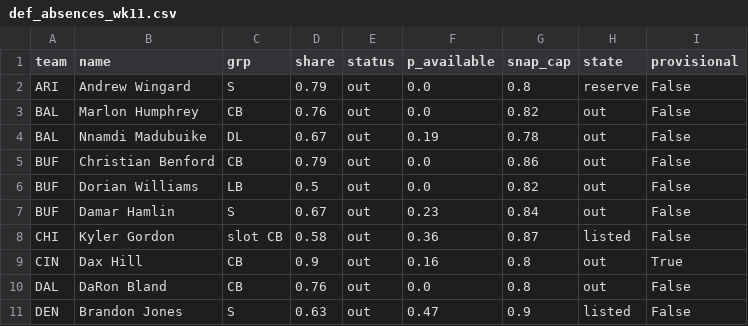
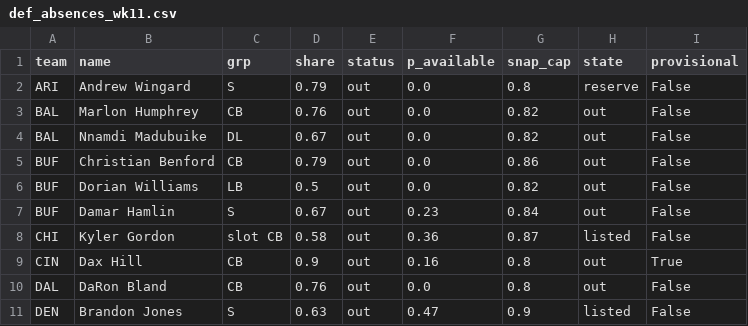
Before and after one commit to dhanani1/dwain-coverage-data, a CSV file: def_absences_wk11.csv, drawn as a sheet; only a part is shown.

```diff
--- a/def_absences_wk11.csv
+++ b/def_absences_wk11.csv
@@ -3,3 +3,3 @@ ARI,Andrew Wingard,S,0.79,out,0.0,0.8,reserve,False
 BAL,Marlon Humphrey,CB,0.76,out,0.0,0.82,out,False
-BAL,Nnamdi Madubuike,DL,0.67,out,0.19,0.78,out,False
+BAL,Nnamdi Madubuike,DL,0.67,out,0.0,0.82,out,False
 BUF,Christian Benford,CB,0.79,out,0.0,0.86,out,False
```
Also changed, not shown: 2 other files.
